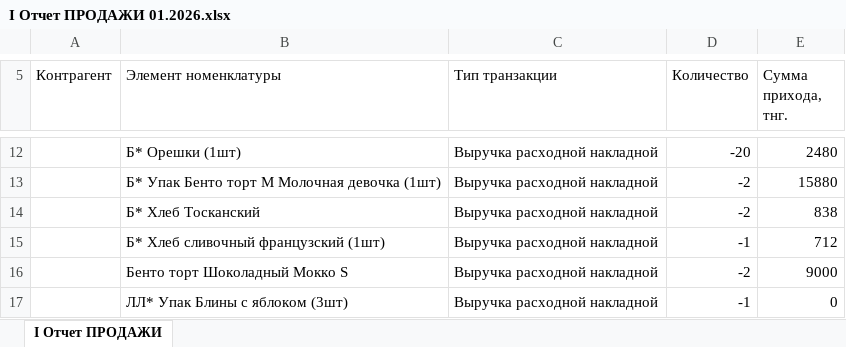
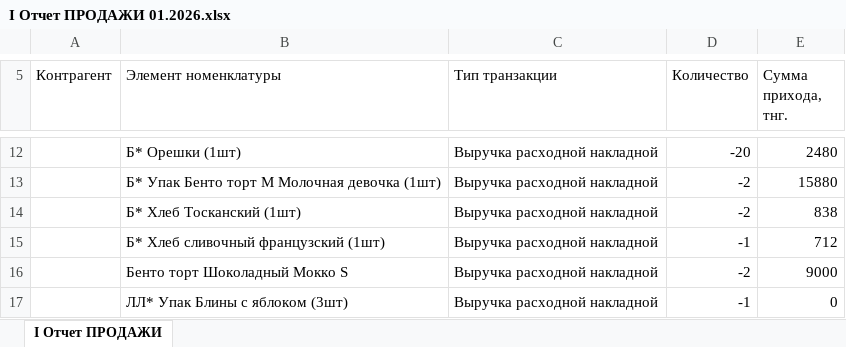
Before and after one commit to Olgagerassimenko/fin-director, an Excel workbook: I Отчет ПРОДАЖИ 01.2026.xlsx, sheet I Отчет ПРОДАЖИ, drawn as a sheet; only a part is shown, gaps mark what is left out; values as stored, in another font and other column widths than the file's, no borders; the diff names each change by its address in the sheet, - before the commit and + after, or states it on an @@ line.

```diff
--- a/I Отчет ПРОДАЖИ 01.2026.xlsx (sheet I Отчет ПРОДАЖИ)
+++ b/I Отчет ПРОДАЖИ 01.2026.xlsx (sheet I Отчет ПРОДАЖИ)
-B14 (Элемент номенклатуры): Б* Хлеб Тосканский
+B14 (Элемент номенклатуры): Б* Хлеб Тосканский (1шт)
```
Also changed, not shown: I Отчет ПРОДАЖИ 02.2026.xlsx, I Отчет ПРОДАЖИ 03.2026.xlsx, 43 other files.
